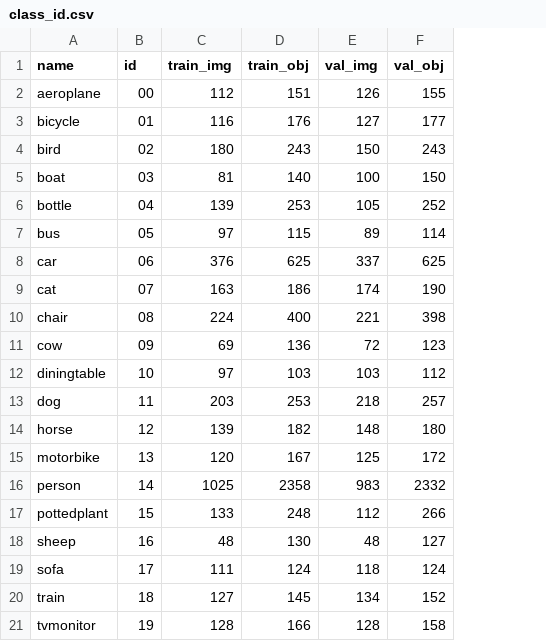
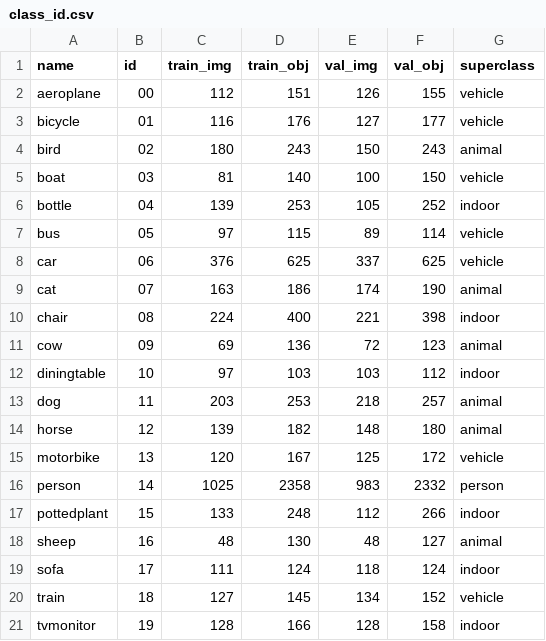
Before and after one commit to lcalem/partial-labels, a CSV file: data/pascalvoc/preprocessing/class_id.csv, drawn as a sheet; the diff names each change by its address in the sheet, - before the commit and + after, or states it on an @@ line.

```diff
--- a/data/pascalvoc/preprocessing/class_id.csv
+++ b/data/pascalvoc/preprocessing/class_id.csv
+column G (superclass), rows 2-21: vehicle | vehicle | animal | vehicle | indoor | vehicle | vehicle | animal | indoor | animal | indoor | animal | animal | vehicle | person | indoor | animal | indoor | vehicle | indoor
```
Also changed, not shown: 2 other files.
